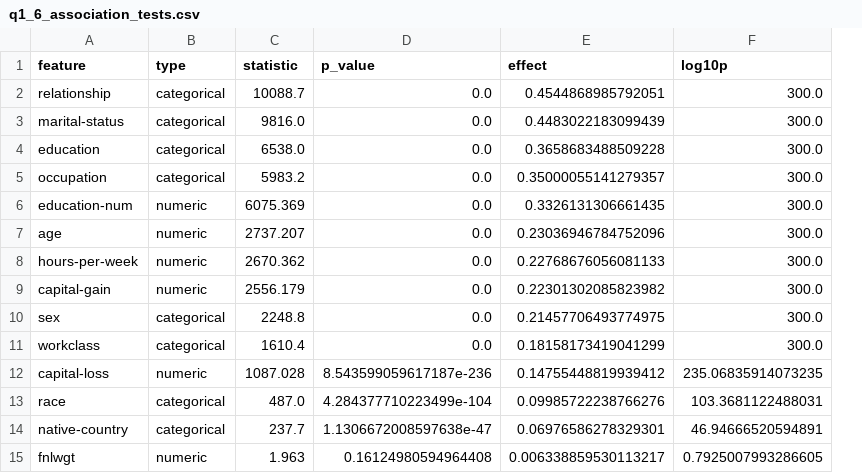
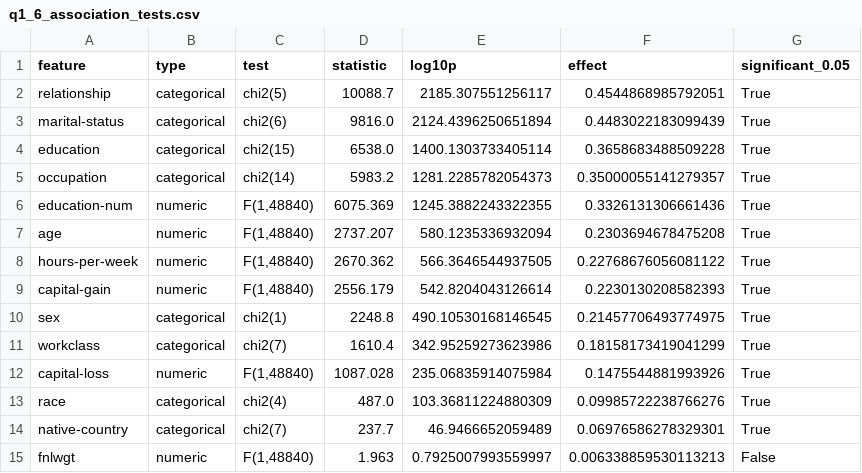
Before and after one commit to TrymKro/ML, a CSV file: Oblig2/exercise1/outputs/q1_6_association_tests.csv, drawn as a sheet; removed rows and columns are numbered as before the commit, all else as after; the diff names each change by its address in the sheet, - before the commit and + after, or states it on an @@ line.

Commit message:
q1.6: rank the features by significance instead of effect size

```diff
--- a/Oblig2/exercise1/outputs/q1_6_association_tests.csv
+++ b/Oblig2/exercise1/outputs/q1_6_association_tests.csv
+column C (test), rows 2-15: chi2(5) | chi2(6) | chi2(15) | chi2(14) | F(1,48840) | F(1,48840) | F(1,48840) | F(1,48840) | chi2(1) | chi2(7) | F(1,48840) | chi2(4) | chi2(7) | F(1,48840)
-column D (p_value), rows 2-15: 0.0 | 0.0 | 0.0 | 0.0 | 0.0 | 0.0 | 0.0 | 0.0 | 0.0 | 0.0 | 8.543599059617187e-236 | 4.284377710223499e-104 | 1.1306672008597638e-47 | 0.16124980594964408
+column E (log10p), rows 2-15: 2185.307551256117 | 2124.4396250651894 | 1400.1303733405114 | 1281.2285782054373 | 1245.3882243322355 | 580.1235336932094 | 566.3646544937505 | 542.8204043126614 | 490.10530168146545 | 342.95259273623986 | 235.06835914075984 | 103.36811224880309 | 46.9466652059489 | 0.7925007993559997
-column F (log10p), rows 2-15: 300.0 | 300.0 | 300.0 | 300.0 | 300.0 | 300.0 | 300.0 | 300.0 | 300.0 | 300.0 | 235.06835914073235 | 103.3681122488031 | 46.94666520594891 | 0.7925007993286605
+column G (significant_0.05), rows 2-15: True | True | True | True | True | True | True | True | True | True | True | True | True | False
-F6 (effect): 0.3326131306661435
+F6 (effect): 0.3326131306661436
-F7 (effect): 0.23036946784752096
+F7 (effect): 0.2303694678475208
-F8 (effect): 0.22768676056081133
+F8 (effect): 0.22768676056081122
-F9 (effect): 0.22301302085823982
+F9 (effect): 0.2230130208582393
-F12 (effect): 0.14755448819939412
+F12 (effect): 0.1475544881993926
-F15 (effect): 0.006338859530113217
+F15 (effect): 0.006338859530113213
```
Also changed, not shown: 2 other files.
